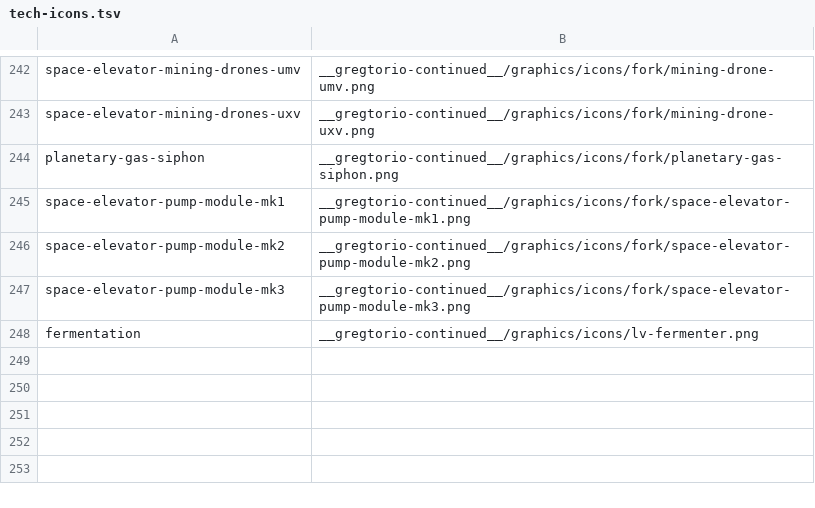
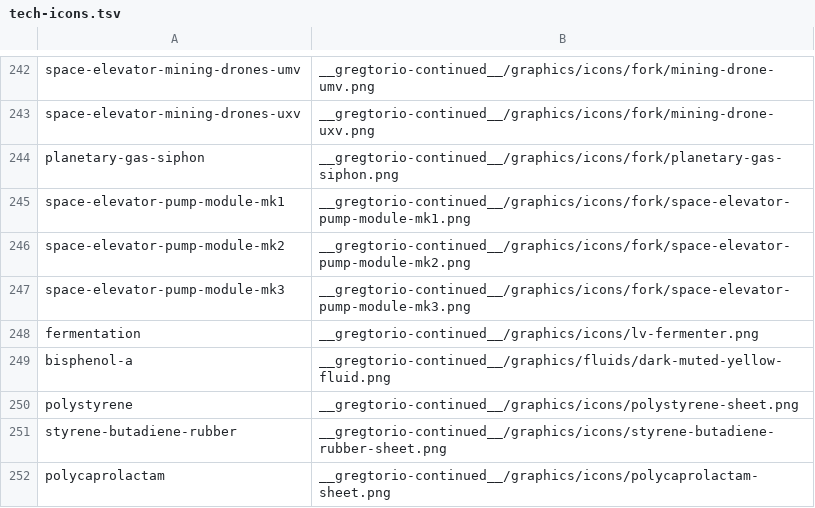
Before and after one commit to Rykon00/Gregtorio, a TSV file: tools/tech-icons.tsv, drawn as a sheet; only a part is shown, gaps mark what is left out; the diff names each change by its address in the sheet, - before the commit and + after, or states it on an @@ line.

```diff
--- a/tools/tech-icons.tsv
+++ b/tools/tech-icons.tsv
+row 249: bisphenol-a | __gregtorio-continued__/graphics/fluids/dark-muted-yellow-fluid.png
+row 250: polystyrene | __gregtorio-continued__/graphics/icons/polystyrene-sheet.png
+row 251: styrene-butadiene-rubber | __gregtorio-continued__/graphics/icons/styrene-butadiene-rubber-sheet.png
+row 252: polycaprolactam | __gregtorio-continued__/graphics/icons/polycaprolactam-sheet.png
```
Also changed, not shown: 18 other files.
